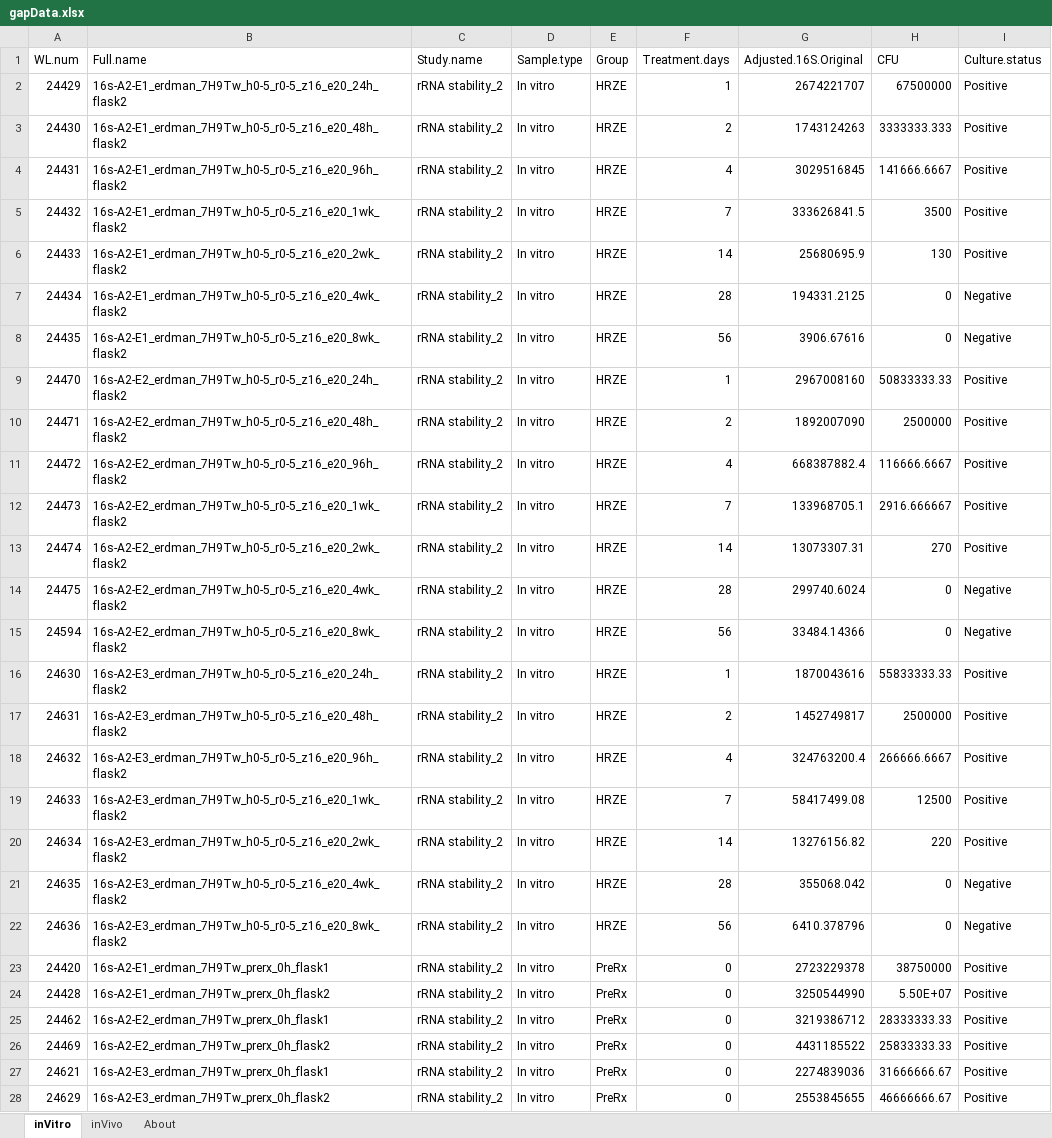
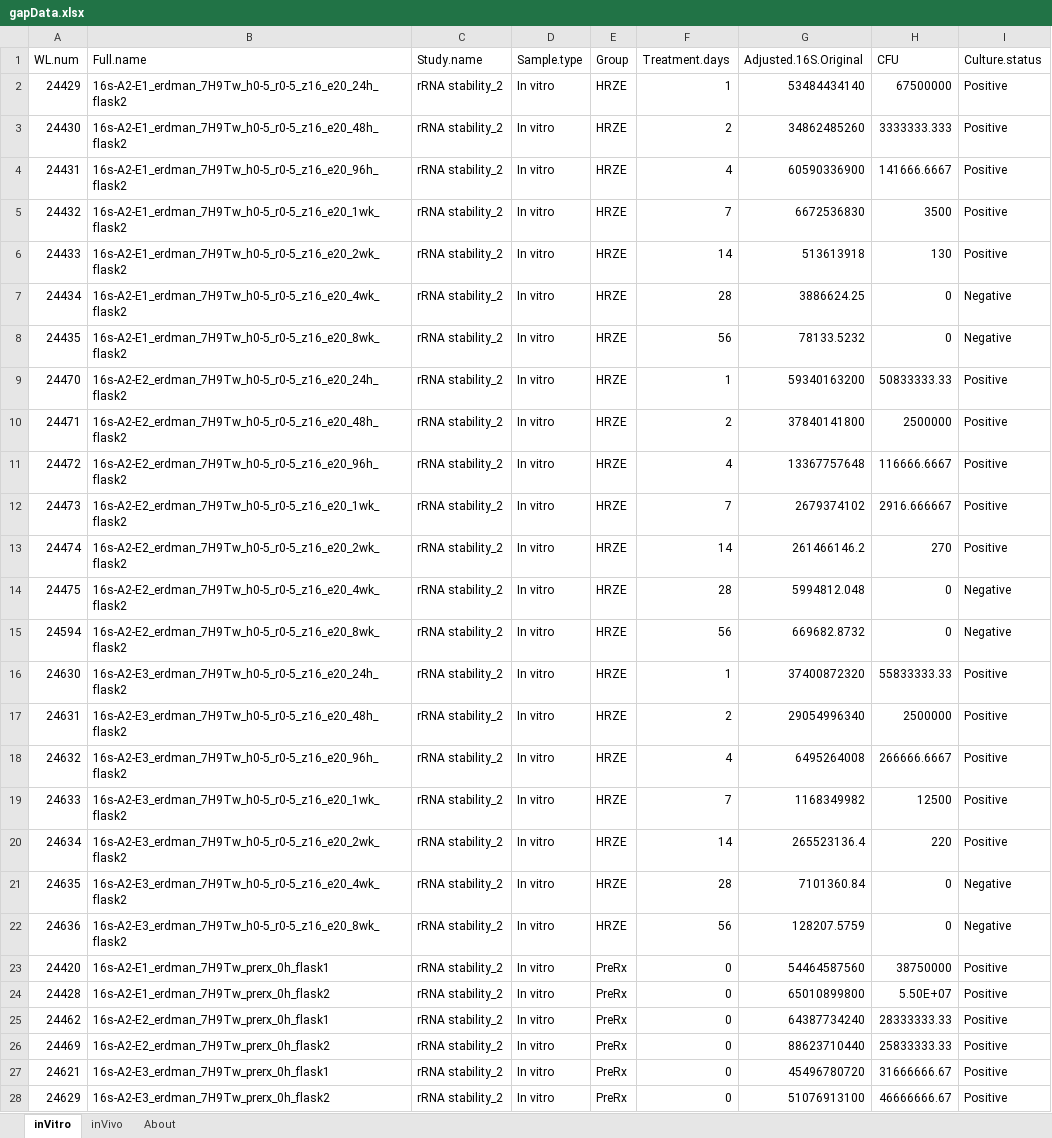
Before and after one commit to allanfriesen/CFU16SrRNAgap, an Excel workbook: gapData.xlsx, sheet inVitro, drawn as a sheet; values as stored, in another font and other column widths than the file's, no borders; the diff names each change by its address in the sheet, - before the commit and + after, or states it on an @@ line.

Commit message:
scaled data for 1 mL in datafile instead of in code

```diff
--- a/gapData.xlsx (sheet inVitro)
+++ b/gapData.xlsx (sheet inVitro)
-G2 (Adjusted.16S.Original): 2674221707
+G2 (Adjusted.16S.Original): 53484434140
-G3 (Adjusted.16S.Original): 1743124263
+G3 (Adjusted.16S.Original): 34862485260
-G4 (Adjusted.16S.Original): 3029516845
+G4 (Adjusted.16S.Original): 60590336900
-G5 (Adjusted.16S.Original): 333626841.5
+G5 (Adjusted.16S.Original): 6672536830
-G6 (Adjusted.16S.Original): 25680695.9
+G6 (Adjusted.16S.Original): 513613918
-G7 (Adjusted.16S.Original): 194331.2125
+G7 (Adjusted.16S.Original): 3886624.25
-G8 (Adjusted.16S.Original): 3906.67616
+G8 (Adjusted.16S.Original): 78133.5232
-G9 (Adjusted.16S.Original): 2967008160
+G9 (Adjusted.16S.Original): 59340163200
-G10 (Adjusted.16S.Original): 1892007090
+G10 (Adjusted.16S.Original): 37840141800
-G11 (Adjusted.16S.Original): 668387882.4
+G11 (Adjusted.16S.Original): 13367757648
-G12 (Adjusted.16S.Original): 133968705.1
+G12 (Adjusted.16S.Original): 2679374102
-G13 (Adjusted.16S.Original): 13073307.31
+G13 (Adjusted.16S.Original): 261466146.2
-G14 (Adjusted.16S.Original): 299740.6024
+G14 (Adjusted.16S.Original): 5994812.048
-G15 (Adjusted.16S.Original): 33484.14366
+G15 (Adjusted.16S.Original): 669682.8732
-G16 (Adjusted.16S.Original): 1870043616
+G16 (Adjusted.16S.Original): 37400872320
-G17 (Adjusted.16S.Original): 1452749817
+G17 (Adjusted.16S.Original): 29054996340
-G18 (Adjusted.16S.Original): 324763200.4
+G18 (Adjusted.16S.Original): 6495264008
-G19 (Adjusted.16S.Original): 58417499.08
+G19 (Adjusted.16S.Original): 1168349982
-G20 (Adjusted.16S.Original): 13276156.82
+G20 (Adjusted.16S.Original): 265523136.4
-G21 (Adjusted.16S.Original): 355068.042
+G21 (Adjusted.16S.Original): 7101360.84
-G22 (Adjusted.16S.Original): 6410.378796
+G22 (Adjusted.16S.Original): 128207.5759
-G23 (Adjusted.16S.Original): 2723229378
+G23 (Adjusted.16S.Original): 54464587560
-G24 (Adjusted.16S.Original): 3250544990
+G24 (Adjusted.16S.Original): 65010899800
-G25 (Adjusted.16S.Original): 3219386712
+G25 (Adjusted.16S.Original): 64387734240
-G26 (Adjusted.16S.Original): 4431185522
+G26 (Adjusted.16S.Original): 88623710440
-G27 (Adjusted.16S.Original): 2274839036
+G27 (Adjusted.16S.Original): 45496780720
-G28 (Adjusted.16S.Original): 2553845655
+G28 (Adjusted.16S.Original): 51076913100
```
Also changed, not shown: sheet About, 1 other file.
